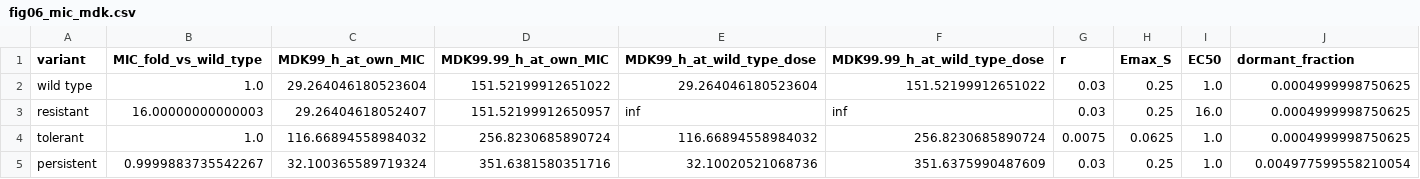
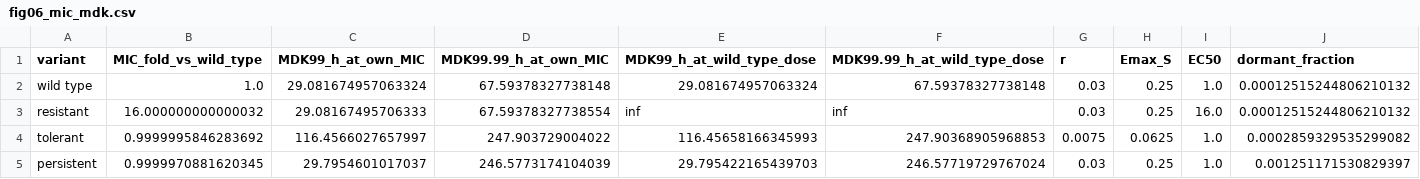
Before and after one commit to piranfar/comparative_model_presistance, a CSV file: results/tables/fig06_mic_mdk.csv, drawn as a sheet.

Commit message:
Regenerate every result and figure under the corrected analysis
Sobol at 4096 base samples with bootstrap intervals, 34.8 min. The negative
first-order indices the 512-sample run produced are gone.

Slow grower, time to LOD at matched exposure: the resuscitation rate carries
0.780 of the first-order variance [0.640, 0.916] and 0.799 of the total-order
[0.769, 0.830]. Nothing else reaches 0.08. Interactions account for 2.3%.

Fast grower: the resuscitation rate contributes exactly zero, with a bootstrap
interval of zero width. Kill rate and growth rate dominate, but through their
interaction rather than alone -- total-order 0.82 each against first-order 0.17
and 0.14, with 69.5% of the variance in interactions.

The correction to the inoculum state also tightened the separation of the three
signatures: persistence now moves MDK99 by 2.5% rather than the 10% it moved
before, while still moving MDK99.99 by 3.6-fold and leaving the MIC untouched.

```diff
--- a/results/tables/fig06_mic_mdk.csv
+++ b/results/tables/fig06_mic_mdk.csv
@@ -1,5 +1,5 @@
 variant,MIC_fold_vs_wild_type,MDK99_h_at_own_MIC,MDK99.99_h_at_own_MIC,MDK99_h_at_wild_type_dose,MDK99.99_h_at_wild_type_dose,r,Emax_S,EC50,dormant_fraction
-wild type,1.0,29.264046180523604,151.52199912651022,29.264046180523604,151.52199912651022,0.03,0.25,1.0,0.0004999998750625
-resistant,16.00000000000003,29.26404618052407,151.52199912650957,inf,inf,0.03,0.25,16.0,0.0004999998750625
-tolerant,1.0,116.66894558984032,256.8230685890724,116.66894558984032,256.8230685890724,0.0075,0.0625,1.0,0.0004999998750625
-persistent,0.9999883735542267,32.100365589719324,351.6381580351716,32.10020521068736,351.6375990487609,0.03,0.25,1.0,0.004977599558210054
+wild type,1.0,29.081674957063324,67.59378327738148,29.081674957063324,67.59378327738148,0.03,0.25,1.0,0.00012515244806210132
+resistant,16.000000000000032,29.08167495706333,67.59378327738554,inf,inf,0.03,0.25,16.0,0.00012515244806210132
+tolerant,0.9999995846283692,116.4566027657997,247.903729004022,116.45658166345993,247.90368905968853,0.0075,0.0625,1.0,0.0002859329535299082
+persistent,0.9999970881620345,29.7954601017037,246.5773174104039,29.795422165439703,246.57719729767024,0.03,0.25,1.0,0.001251171530829397
```
Also changed, not shown: results/tables/fig05_mechanistic.csv, results/tables/sensitivity_interaction_fraction.csv, 16 other files.
